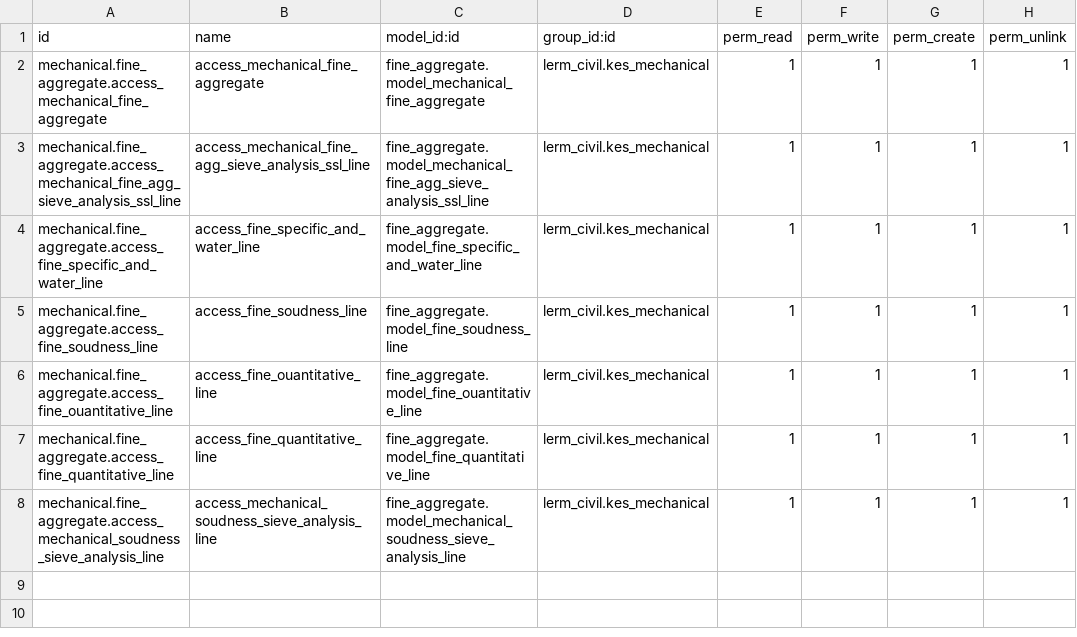
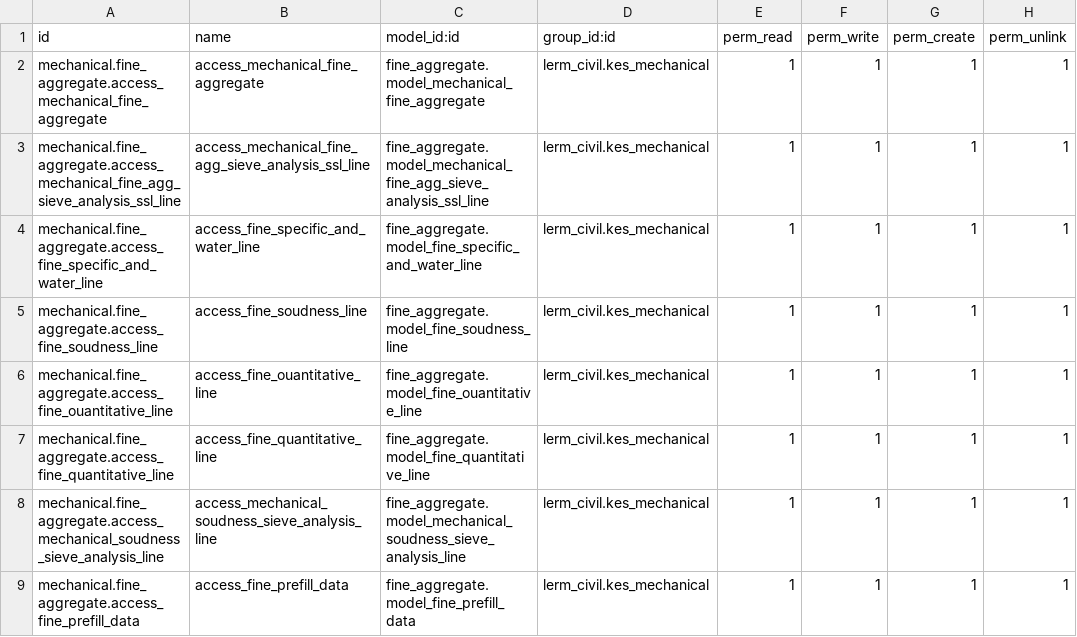
Before and after one commit to Usman-Shaikhnag/lerm_civil_products, a CSV file: fine_aggregate/security/ir.model.access.csv, drawn as a sheet.

Commit message:
fine

```diff
--- a/fine_aggregate/security/ir.model.access.csv
+++ b/fine_aggregate/security/ir.model.access.csv
@@ -8 +8,2 @@ mechanical.fine_aggregate.access_fine_quantitative_line,access_fine_quantitative
 mechanical.fine_aggregate.access_mechanical_soudness_sieve_analysis_line,access_mechanical_soudness_sieve_analysis_line,fine_aggregate.model_mechanical_soudness_sieve_analysis_line,lerm_civil.kes_mechanical,1,1,1,1
+mechanical.fine_aggregate.access_fine_prefill_data,access_fine_prefill_data,fine_aggregate.model_fine_prefill_data,lerm_civil.kes_mechanical,1,1,1,1
```
Also changed, not shown: 5 other files.
